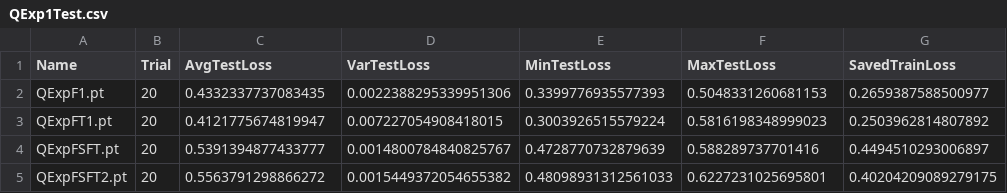
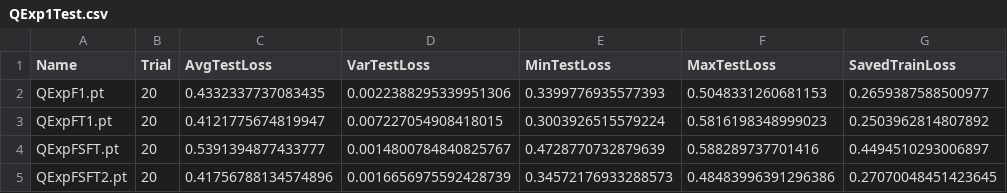
Before and after one commit to yesunhuang/QRNNs_Memory, a CSV file: data/ModelTest/HenonMap/Exp/QExp1Test.csv, drawn as a sheet.

Commit message:
Update

```diff
--- a/data/ModelTest/HenonMap/Exp/QExp1Test.csv
+++ b/data/ModelTest/HenonMap/Exp/QExp1Test.csv
@@ -4,2 +4,2 @@ QExpFT1.pt,20,0.4121775674819947,0.007227054908418015,0.3003926515579224,0.58161
 QExpFSFT.pt,20,0.5391394877433777,0.0014800784840825767,0.4728770732879639,0.588289737701416,0.4494510293006897
-QExpFSFT2.pt,20,0.5563791298866272,0.0015449372054655382,0.48098931312561033,0.6227231025695801,0.40204209089279175
+QExpFSFT2.pt,20,0.41756788134574896,0.0016656975592428739,0.34572176933288573,0.48483996391296386,0.27070048451423645
```
